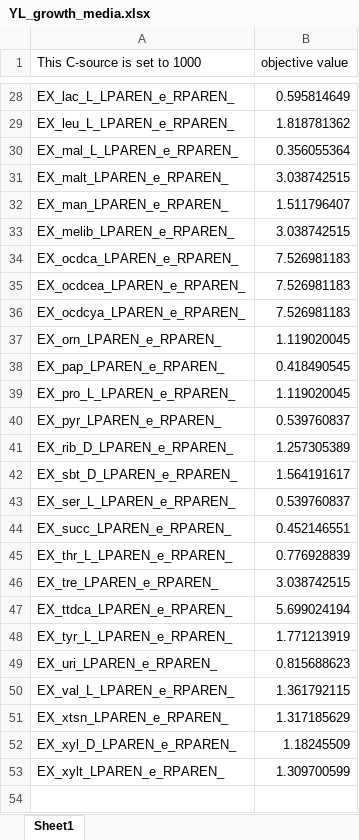
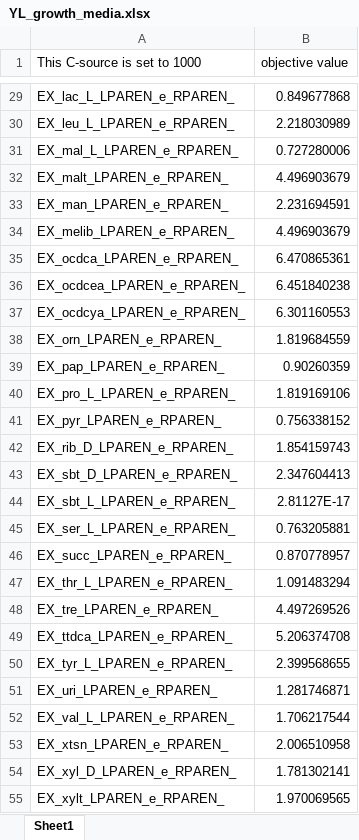
Before and after one commit to erik40021/Modeling_iGEM, an Excel workbook: Output/Media/YL_growth_media.xlsx, sheet Sheet1, drawn as a sheet; only a part is shown, gaps mark what is left out; values as stored, in another font and other column widths than the file's, no borders; addresses are those after the commit; the diff covers the shown part only; the diff names each change by its address in the sheet, - before the commit and + after, or states it on an @@ line.

```diff
--- a/Output/Media/YL_growth_media.xlsx (sheet Sheet1)
+++ b/Output/Media/YL_growth_media.xlsx (sheet Sheet1)
-B29 (objective value): 0.595814649
+B29 (objective value): 0.849677868
-B30 (objective value): 1.818781362
+B30 (objective value): 2.218030989
-B31 (objective value): 0.356055364
+B31 (objective value): 0.727280006
-B32 (objective value): 3.038742515
+B32 (objective value): 4.496903679
-B33 (objective value): 1.511796407
+B33 (objective value): 2.231694591
-B34 (objective value): 3.038742515
+B34 (objective value): 4.496903679
-B35 (objective value): 7.526981183
+B35 (objective value): 6.470865361
-B36 (objective value): 7.526981183
+B36 (objective value): 6.451840238
-B37 (objective value): 7.526981183
+B37 (objective value): 6.301160553
-B38 (objective value): 1.119020045
+B38 (objective value): 1.819684559
-B39 (objective value): 0.418490545
+B39 (objective value): 0.90260359
-B40 (objective value): 1.119020045
+B40 (objective value): 1.819169106
-B41 (objective value): 0.539760837
+B41 (objective value): 0.756338152
-B42 (objective value): 1.257305389
+B42 (objective value): 1.854159743
-B43 (objective value): 1.564191617
+B43 (objective value): 2.347604413
+row 44: EX_sbt_L_LPAREN_e_RPAREN_ | 2.81127E-17
-B45 (objective value): 0.539760837
+B45 (objective value): 0.763205881
-B46 (objective value): 0.452146551
+B46 (objective value): 0.870778957
-B47 (objective value): 0.776928839
+B47 (objective value): 1.091483294
-B48 (objective value): 3.038742515
+B48 (objective value): 4.497269526
-B49 (objective value): 5.699024194
+B49 (objective value): 5.206374708
-B50 (objective value): 1.771213919
+B50 (objective value): 2.399568655
-B51 (objective value): 0.815688623
+B51 (objective value): 1.281746871
-B52 (objective value): 1.361792115
+B52 (objective value): 1.706217544
-B53 (objective value): 1.317185629
+B53 (objective value): 2.006510958
-B54 (objective value): 1.18245509
+B54 (objective value): 1.781302141
-B55 (objective value): 1.309700599
+B55 (objective value): 1.970069565
```
Also changed, not shown: 1 added row and 26 edited cells elsewhere in this sheet, 5 other files.
